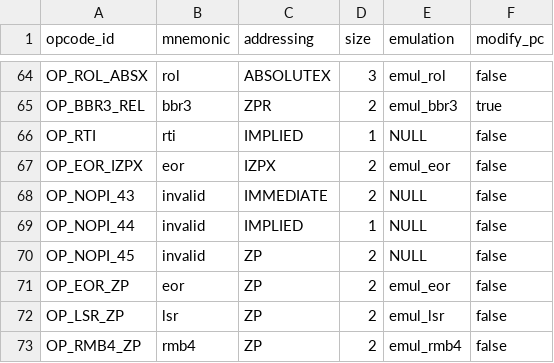
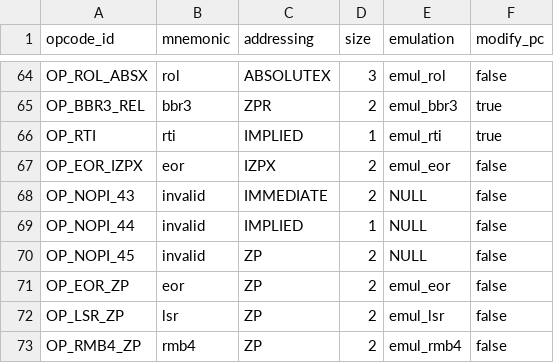
Before and after one commit to rkujawa/rk65c02, a CSV file: src/65c02isa.csv, drawn as a sheet; only a part is shown, gaps mark what is left out.

Commit message:
Add RTI emulation and test case.

```diff
--- a/src/65c02isa.csv
+++ b/src/65c02isa.csv
@@ -65,3 +65,3 @@ OP_ROL_ABSX,"rol",ABSOLUTEX,3,emul_rol,false
 OP_BBR3_REL,"bbr3",ZPR,2,emul_bbr3,true
-OP_RTI,"rti",IMPLIED,1,NULL,false
+OP_RTI,"rti",IMPLIED,1,emul_rti,true
 OP_EOR_IZPX,"eor",IZPX,2,emul_eor,false
```
Also changed, not shown: 2 other files.
